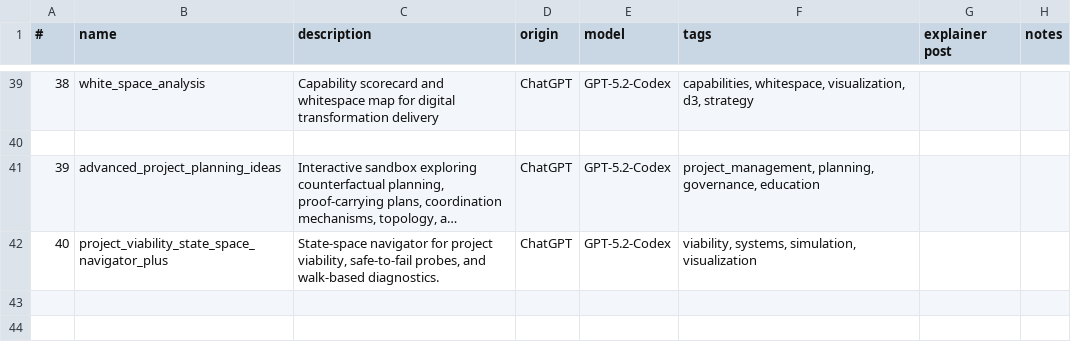
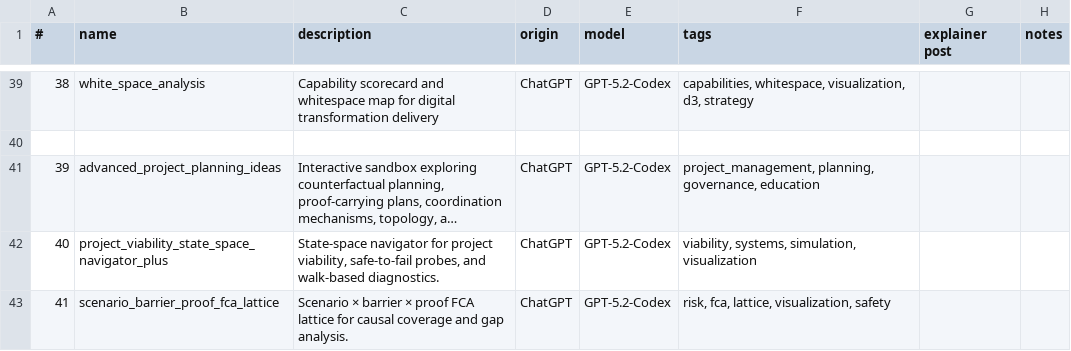
Before and after one commit to lawrencerowland/Project-web-apps, a CSV file: app-index.csv, drawn as a sheet; only a part is shown, gaps mark what is left out; long unchanged cells end in …; the diff names each change by its address in the sheet, - before the commit and + after, or states it on an @@ line.

Commit message:
Add FCA lattice scenario barrier proof app

```diff
--- a/app-index.csv
+++ b/app-index.csv
+row 43: 41 | scenario_barrier_proof_fca_lattice | Scenario × barrier × proof FCA lattice for causal coverage and gap analysis. | ChatGPT | GPT-5.2-Codex | risk, fca, lattice, visualization, safety
```
Also changed, not shown: 1 other file.
